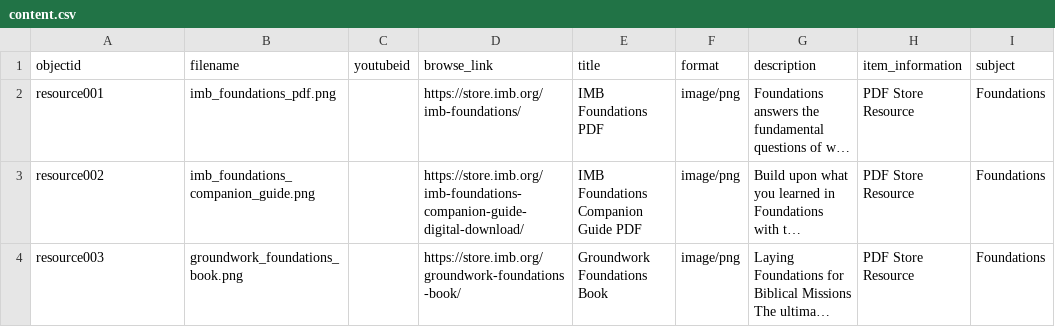
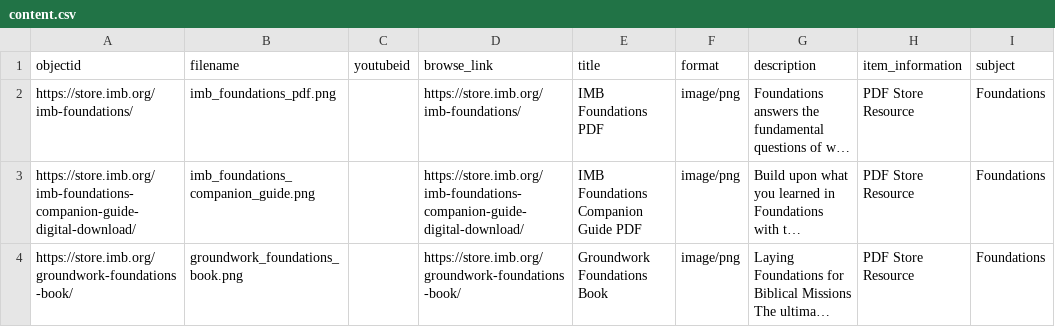
Before and after one commit to dev-training-team-2/Resources, a CSV file: _data/content.csv, drawn as a sheet; only a part is shown; long unchanged cells end in …; the diff names each change by its address in the sheet, - before the commit and + after, or states it on an @@ line.

Commit message:
Update content.csv

```diff
--- a/_data/content.csv
+++ b/_data/content.csv
-A2 (objectid): resource001
+A2 (objectid): https://store.imb.org/imb-foundations/
-A3 (objectid): resource002
+A3 (objectid): https://store.imb.org/imb-foundations-companion-guide-digital-download/
-A4 (objectid): resource003
+A4 (objectid): https://store.imb.org/groundwork-foundations-book/
```
